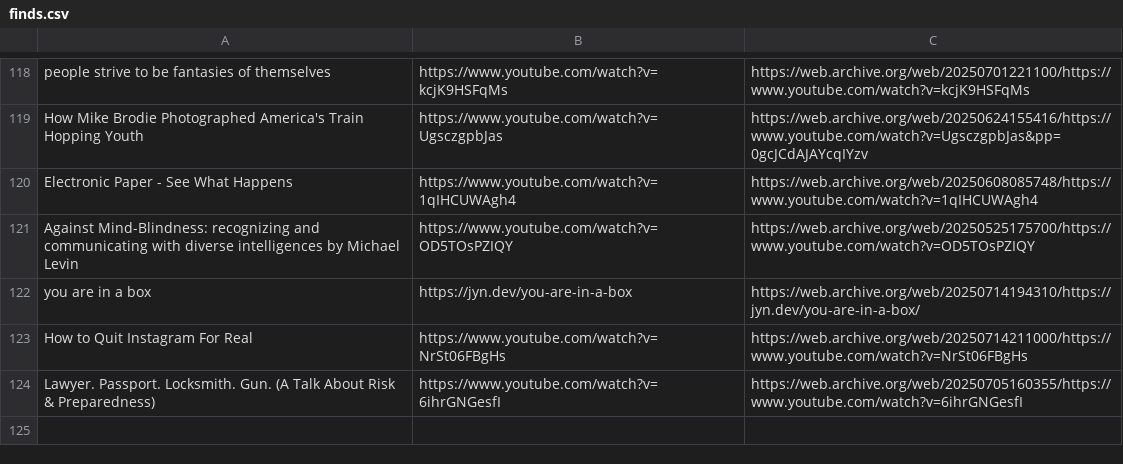
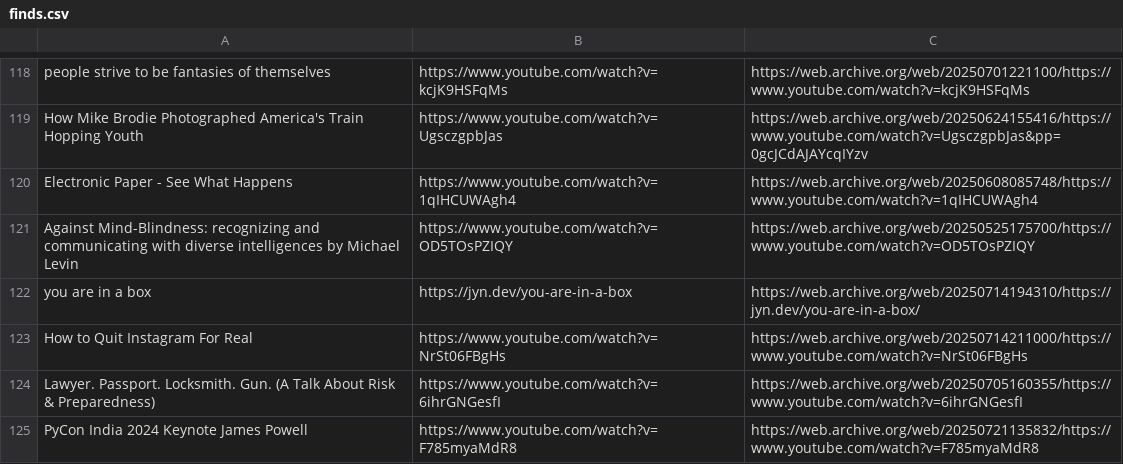
Before and after one commit to Cynosure-North/Website, a CSV file: content/finds/finds.csv, drawn as a sheet; only a part is shown, gaps mark what is left out.

Commit message:
new find: PyCon India 2024 Keynote James Powell

```diff
--- a/content/finds/finds.csv
+++ b/content/finds/finds.csv
@@ -124 +124,2 @@ How to Quit Instagram For Real;https://www.youtube.com/watch?v=NrSt06FBgHs;https
 Lawyer. Passport. Locksmith. Gun. (A Talk About Risk & Preparedness);https://www.youtube.com/watch?v=6ihrGNGesfI;https://web.archive.org/web/20250705160355/https://www.youtube.com/watch?v=6ihrGNGesfI
+PyCon India 2024 Keynote James Powell;https://www.youtube.com/watch?v=F785myaMdR8;https://web.archive.org/web/20250721135832/https://www.youtube.com/watch?v=F785myaMdR8
```
